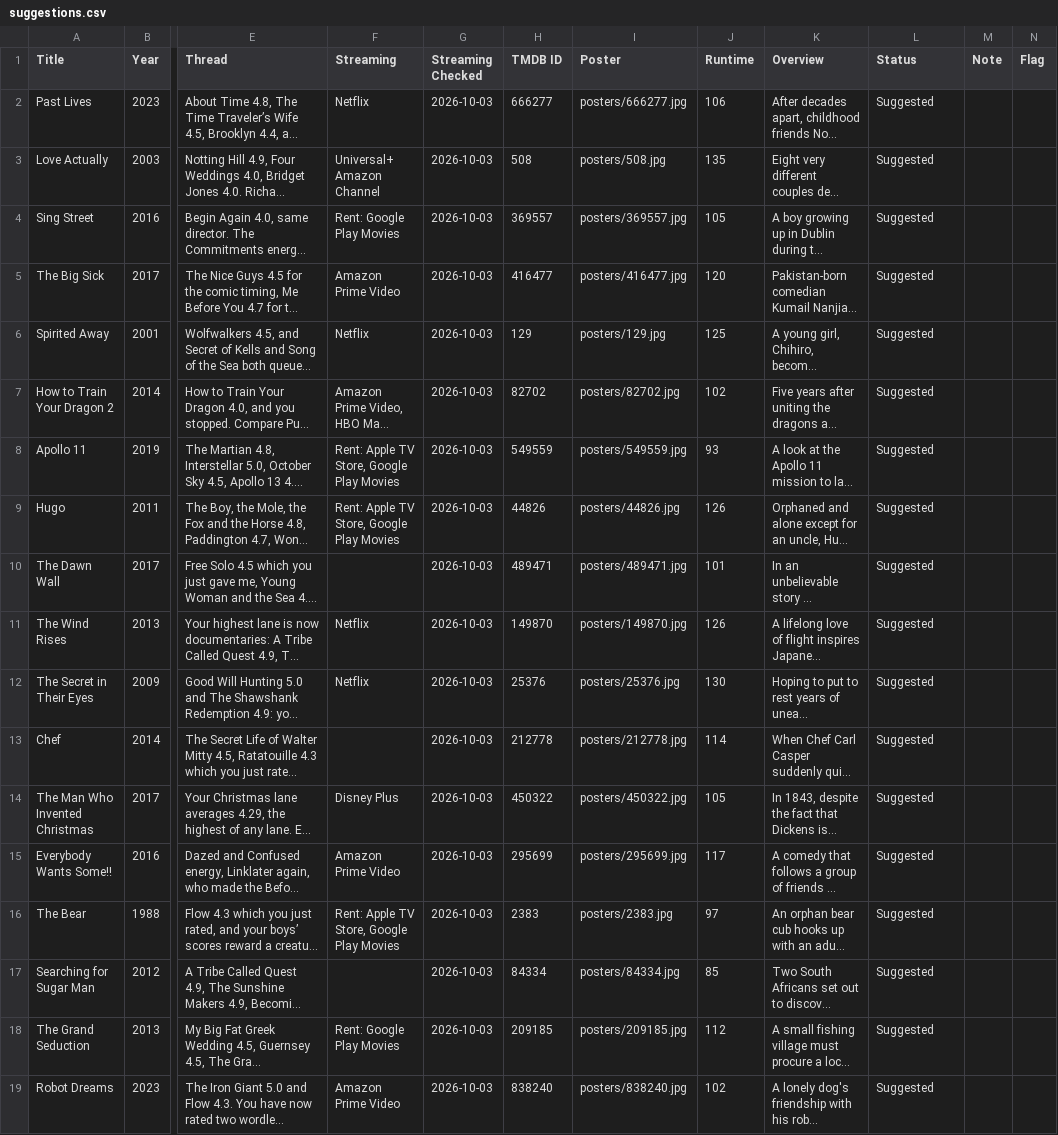
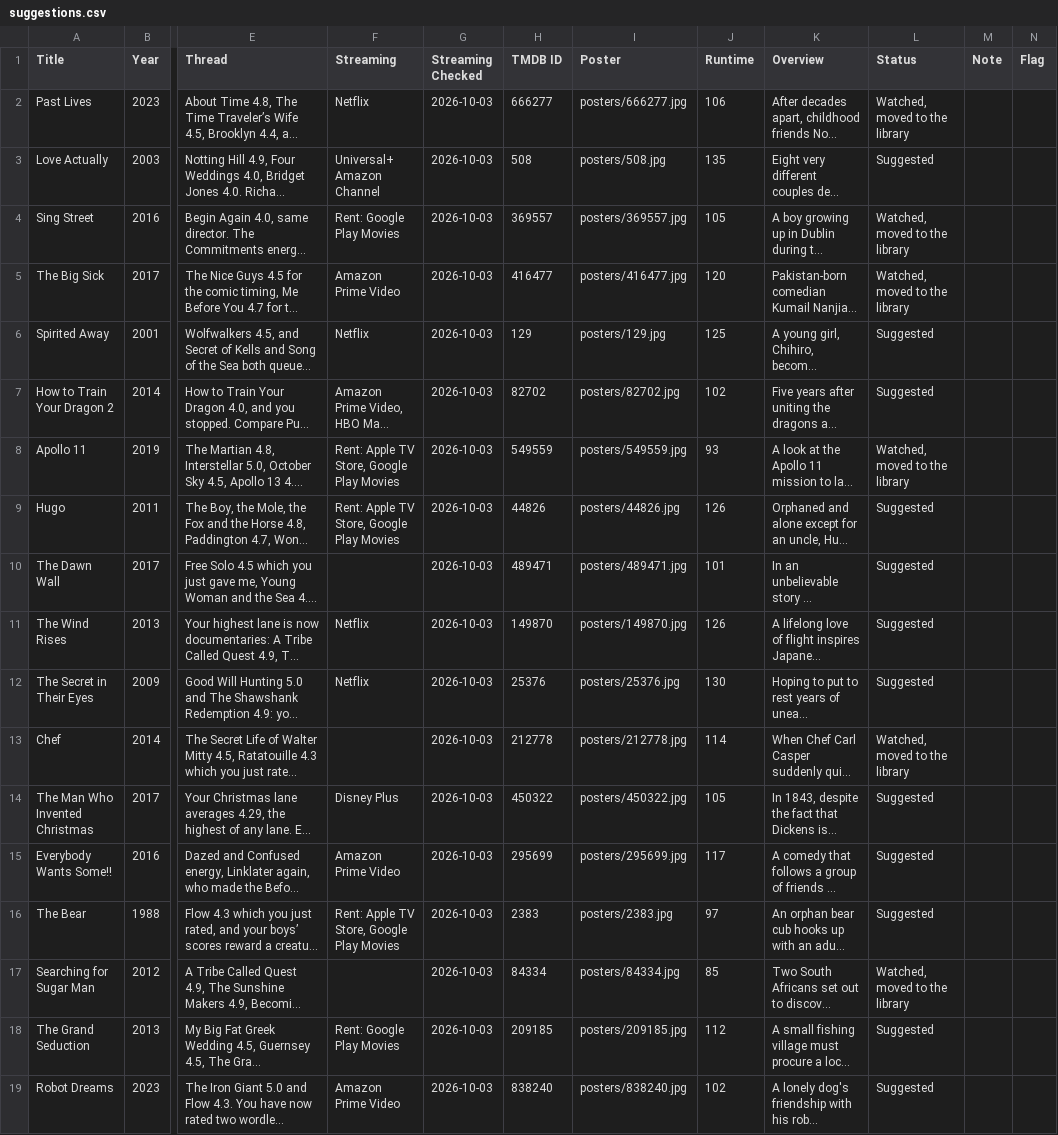
Before and after one commit to HagerCA/movie-library, a CSV file: suggestions.csv, drawn as a sheet; only a part is shown, gaps mark what is left out; long unchanged cells end in …; the diff names each change by its address in the sheet, - before the commit and + after, or states it on an @@ line.

```diff
--- a/suggestions.csv
+++ b/suggestions.csv
-L2 (Status): Suggested
+L2 (Status): Watched, moved to the library
-L4:L5 (Status): Suggested
+L4:L5 (Status): Watched, moved to the library
-L8 (Status): Suggested
+L8 (Status): Watched, moved to the library
-L13 (Status): Suggested
+L13 (Status): Watched, moved to the library
-L17 (Status): Suggested
+L17 (Status): Watched, moved to the library
```
Also changed, not shown: movie-library.csv, 4 other files.
